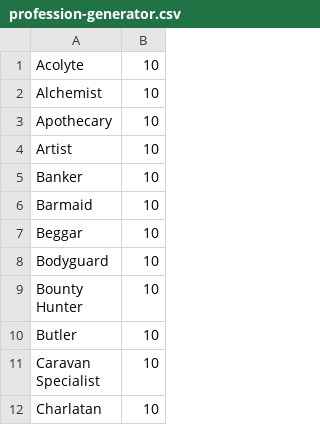
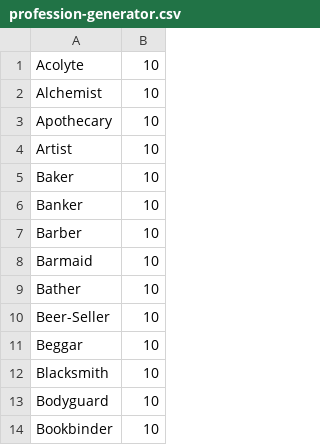
Before and after one commit to Kordishal/world-anvil-generators, a CSV file: city-npc/role/source/profession-generator.csv, drawn as a sheet; only a part is shown; the shorter side is filled out with more unchanged rows; the diff covers the shown part only; the diff names each change by its address in the sheet, - before the commit and + after, or states it on an @@ line.

```diff
--- a/city-npc/role/source/profession-generator.csv
+++ b/city-npc/role/source/profession-generator.csv
+row 5: Baker | 10
+row 7: Barber | 10
+row 9: Bather | 10
+row 10: Beer-Seller | 10
+row 12: Blacksmith | 10
+row 14: Bookbinder | 10
```
Also changed, not shown: 39 added rows, 2 removed rows and 1 edited cell elsewhere in this file.
